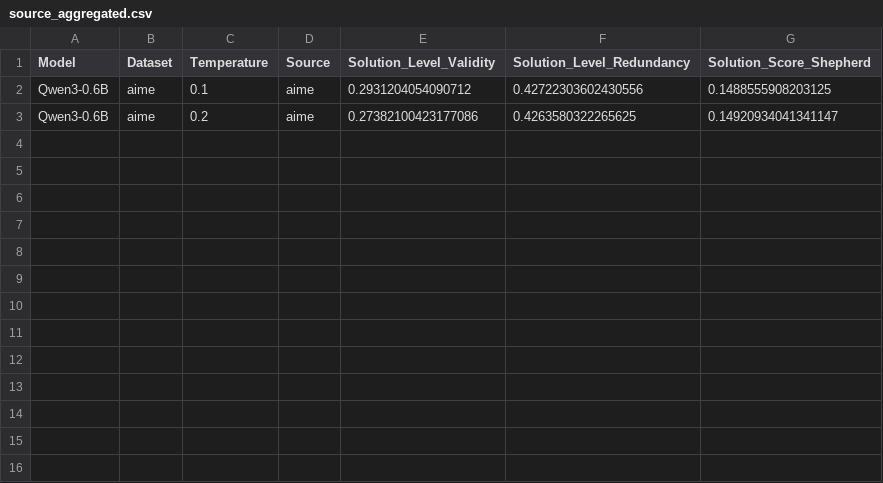
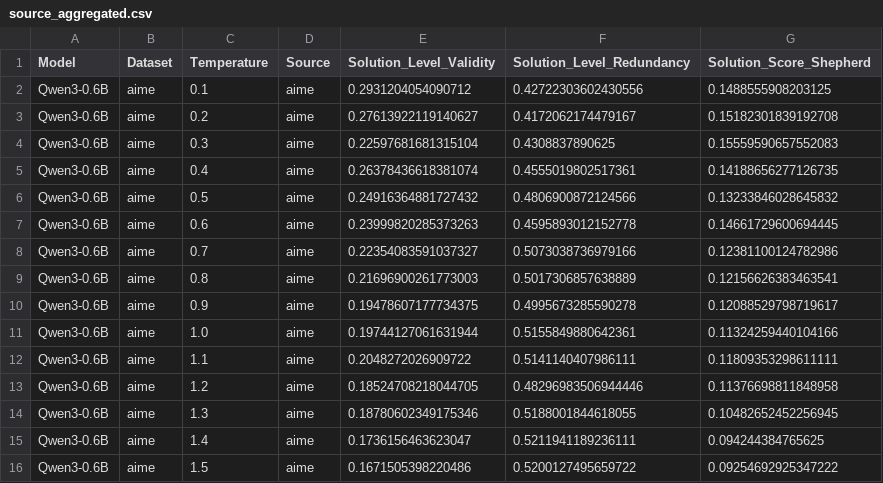
Before and after one commit to Tristan-alpha/Temp-Reasoning, a CSV file: evaluation_results/Qwen3-0.6B/aime/ReasonEval_34B/source_aggregated.csv, drawn as a sheet.

Commit message:
data update

```diff
--- a/evaluation_results/Qwen3-0.6B/aime/ReasonEval_34B/source_aggregated.csv
+++ b/evaluation_results/Qwen3-0.6B/aime/ReasonEval_34B/source_aggregated.csv
@@ -2,2 +2,15 @@ Model,Dataset,Temperature,Source,Solution_Level_Validity,Solution_Level_Redundan
 Qwen3-0.6B,aime,0.1,aime,0.2931204054090712,0.42722303602430556,0.1488555908203125
-Qwen3-0.6B,aime,0.2,aime,0.27382100423177086,0.4263580322265625,0.14920934041341147
+Qwen3-0.6B,aime,0.2,aime,0.27613922119140627,0.4172062174479167,0.15182301839192708
+Qwen3-0.6B,aime,0.3,aime,0.22597681681315104,0.4308837890625,0.15559590657552083
+Qwen3-0.6B,aime,0.4,aime,0.26378436618381074,0.4555019802517361,0.14188656277126735
+Qwen3-0.6B,aime,0.5,aime,0.24916364881727432,0.4806900872124566,0.13233846028645832
+Qwen3-0.6B,aime,0.6,aime,0.23999820285373263,0.4595893012152778,0.14661729600694445
+Qwen3-0.6B,aime,0.7,aime,0.22354083591037327,0.5073038736979166,0.12381100124782986
+Qwen3-0.6B,aime,0.8,aime,0.21696900261773003,0.5017306857638889,0.12156626383463541
+Qwen3-0.6B,aime,0.9,aime,0.19478607177734375,0.4995673285590278,0.12088529798719617
+Qwen3-0.6B,aime,1.0,aime,0.19744127061631944,0.5155849880642361,0.11324259440104166
+Qwen3-0.6B,aime,1.1,aime,0.2048272026909722,0.5141140407986111,0.11809353298611111
+Qwen3-0.6B,aime,1.2,aime,0.18524708218044705,0.48296983506944446,0.11376698811848958
+Qwen3-0.6B,aime,1.3,aime,0.18780602349175346,0.5188001844618055,0.10482652452256945
+Qwen3-0.6B,aime,1.4,aime,0.1736156463623047,0.5211941189236111,0.094244384765625
+Qwen3-0.6B,aime,1.5,aime,0.1671505398220486,0.5200127495659722,0.09254692925347222
```
Also changed, not shown: evaluation_results/Qwen3-0.6B/aime/ReasonEval_34B/aggregated.csv, 11 other files.
